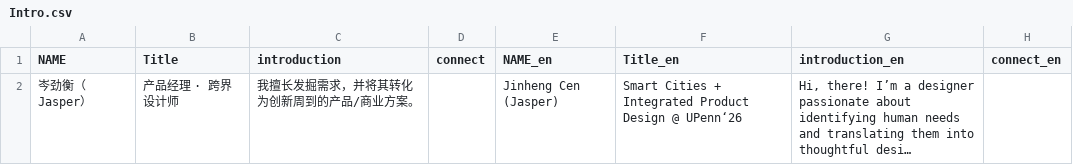
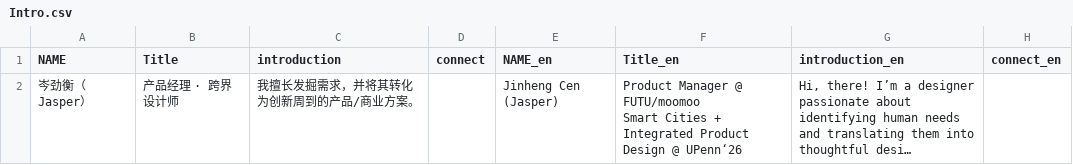
Before and after one commit to CenJinHeng/web, a CSV file: contents/aboutme/assets/Intro.csv, drawn as a sheet; long unchanged cells end in …; ↵ is a line break in a cell; the diff names each change by its address in the sheet, - before the commit and + after, or states it on an @@ line.

Commit message:
contents

```diff
--- a/contents/aboutme/assets/Intro.csv
+++ b/contents/aboutme/assets/Intro.csv
-F2 (Title_en): Smart Cities…
+F2 (Title_en): Product Manager @ FUTU/moomoo ↵ Smart Cities…
```
Also changed, not shown: 3 other files.
